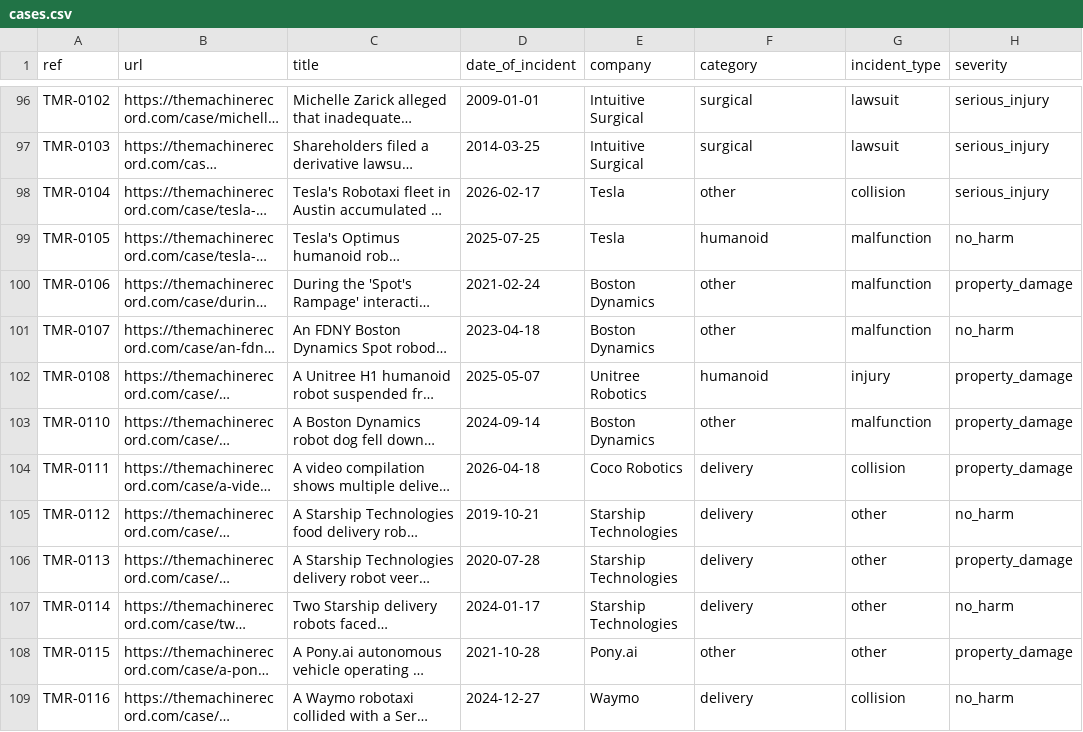
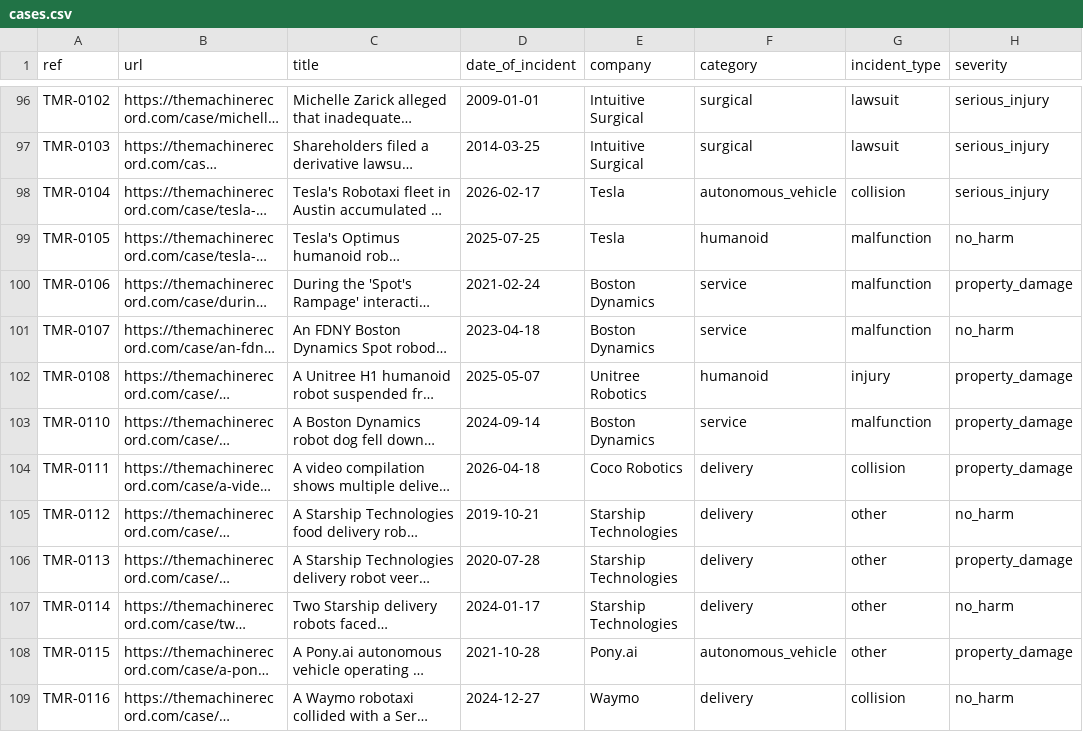
Before and after one commit to vzolot/machine-record-data, a CSV file: data/cases.csv, drawn as a sheet; only a part is shown, gaps mark what is left out; long unchanged cells end in …; the diff covers the shown part only; the diff names each change by its address in the sheet, - before the commit and + after, or states it on an @@ line.

```diff
--- a/data/cases.csv
+++ b/data/cases.csv
-F98 (category): other
+F98 (category): autonomous_vehicle
-F100:F101 (category): other
+F100:F101 (category): service
-F103 (category): other
+F103 (category): service
-F108 (category): other
+F108 (category): autonomous_vehicle
```
Also changed, not shown: 74 edited cells elsewhere in this file, 2 other files.
